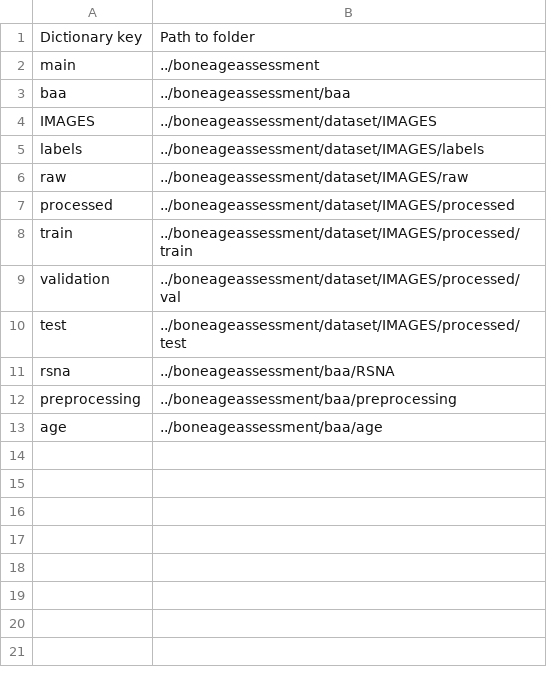
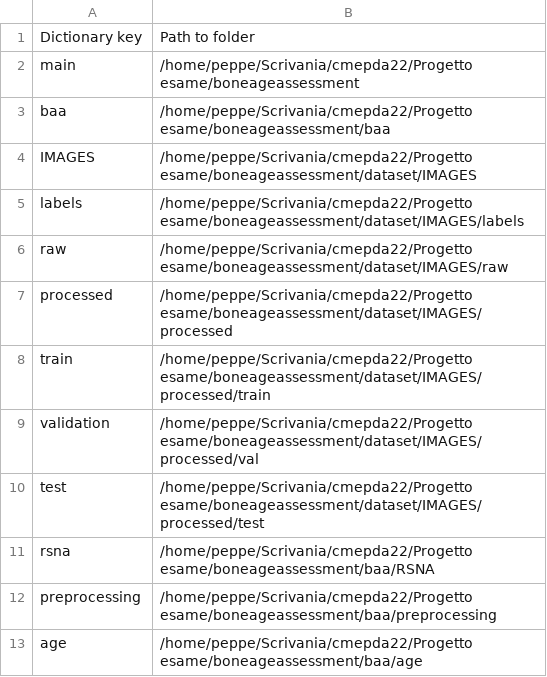
Before and after one commit to giuseppeantoniomotisi/boneageassessment, a CSV file: baa/info.csv, drawn as a sheet.

```diff
--- a/baa/info.csv
+++ b/baa/info.csv
@@ -1,13 +1,13 @@
 Dictionary key,Path to folder
-main,../boneageassessment
-baa,../boneageassessment/baa
-IMAGES,../boneageassessment/dataset/IMAGES
-labels,../boneageassessment/dataset/IMAGES/labels
-raw,../boneageassessment/dataset/IMAGES/raw
-processed,../boneageassessment/dataset/IMAGES/processed
-train,../boneageassessment/dataset/IMAGES/processed/train
-validation,../boneageassessment/dataset/IMAGES/processed/val
-test,../boneageassessment/dataset/IMAGES/processed/test
-rsna,../boneageassessment/baa/RSNA
-preprocessing,../boneageassessment/baa/preprocessing
-age,../boneageassessment/baa/age
+main,/home/peppe/Scrivania/cmepda22/Progetto esame/boneageassessment
+baa,/home/peppe/Scrivania/cmepda22/Progetto esame/boneageassessment/baa
+IMAGES,/home/peppe/Scrivania/cmepda22/Progetto esame/boneageassessment/dataset/IMAGES
+labels,/home/peppe/Scrivania/cmepda22/Progetto esame/boneageassessment/dataset/IMAGES/labels
+raw,/home/peppe/Scrivania/cmepda22/Progetto esame/boneageassessment/dataset/IMAGES/raw
+processed,/home/peppe/Scrivania/cmepda22/Progetto esame/boneageassessment/dataset/IMAGES/processed
+train,/home/peppe/Scrivania/cmepda22/Progetto esame/boneageassessment/dataset/IMAGES/processed/train
+validation,/home/peppe/Scrivania/cmepda22/Progetto esame/boneageassessment/dataset/IMAGES/processed/val
+test,/home/peppe/Scrivania/cmepda22/Progetto esame/boneageassessment/dataset/IMAGES/processed/test
+rsna,/home/peppe/Scrivania/cmepda22/Progetto esame/boneageassessment/baa/RSNA
+preprocessing,/home/peppe/Scrivania/cmepda22/Progetto esame/boneageassessment/baa/preprocessing
+age,/home/peppe/Scrivania/cmepda22/Progetto esame/boneageassessment/baa/age
```
Also changed, not shown: 5 other files.
